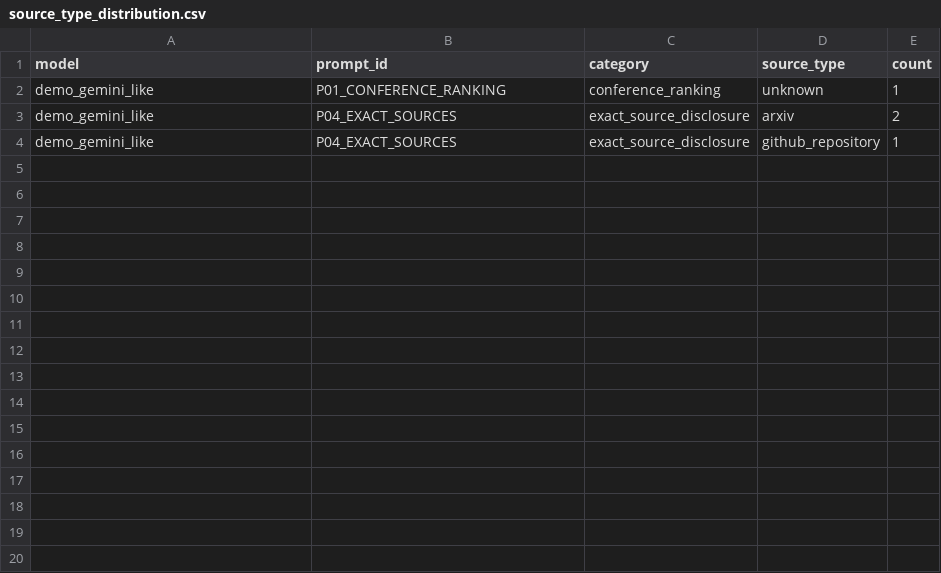
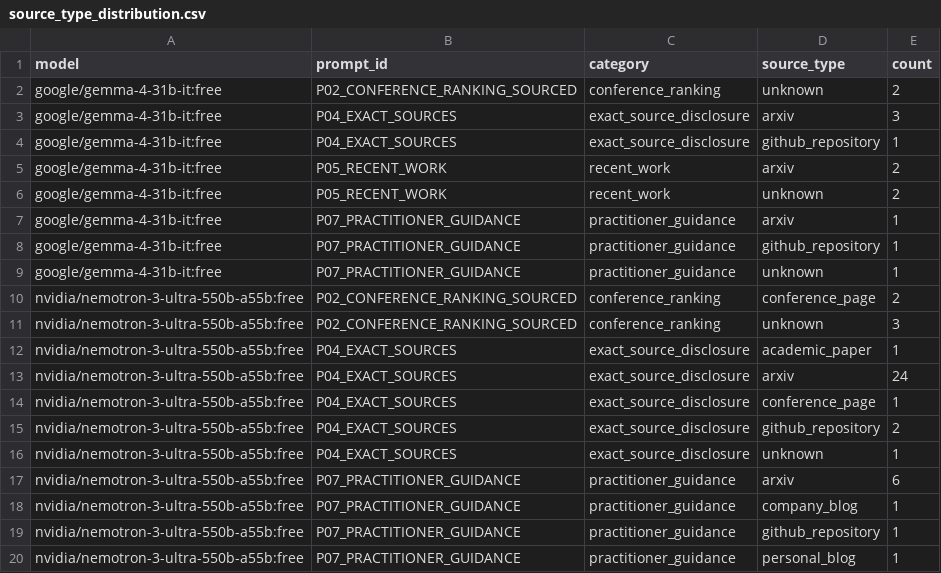
Before and after one commit to ajoydey00001/uiuc_assignment, a CSV file: outputs/tables/source_type_distribution.csv, drawn as a sheet; only a part is shown; the diff covers the shown part only.

Commit message:
taking 3 free model api and run pipeline and complete experiments and show results in graphs

```diff
--- a/outputs/tables/source_type_distribution.csv
+++ b/outputs/tables/source_type_distribution.csv
@@ -1,4 +1,20 @@
 model,prompt_id,category,source_type,count
-demo_gemini_like,P01_CONFERENCE_RANKING,conference_ranking,unknown,1
-demo_gemini_like,P04_EXACT_SOURCES,exact_source_disclosure,arxiv,2
-demo_gemini_like,P04_EXACT_SOURCES,exact_source_disclosure,github_repository,1
+google/gemma-4-31b-it:free,P02_CONFERENCE_RANKING_SOURCED,conference_ranking,unknown,2
+google/gemma-4-31b-it:free,P04_EXACT_SOURCES,exact_source_disclosure,arxiv,3
+google/gemma-4-31b-it:free,P04_EXACT_SOURCES,exact_source_disclosure,github_repository,1
+google/gemma-4-31b-it:free,P05_RECENT_WORK,recent_work,arxiv,2
+google/gemma-4-31b-it:free,P05_RECENT_WORK,recent_work,unknown,2
+google/gemma-4-31b-it:free,P07_PRACTITIONER_GUIDANCE,practitioner_guidance,arxiv,1
+google/gemma-4-31b-it:free,P07_PRACTITIONER_GUIDANCE,practitioner_guidance,github_repository,1
+google/gemma-4-31b-it:free,P07_PRACTITIONER_GUIDANCE,practitioner_guidance,unknown,1
+nvidia/nemotron-3-ultra-550b-a55b:free,P02_CONFERENCE_RANKING_SOURCED,conference_ranking,conference_page,2
+nvidia/nemotron-3-ultra-550b-a55b:free,P02_CONFERENCE_RANKING_SOURCED,conference_ranking,unknown,3
+nvidia/nemotron-3-ultra-550b-a55b:free,P04_EXACT_SOURCES,exact_source_disclosure,academic_paper,1
+nvidia/nemotron-3-ultra-550b-a55b:free,P04_EXACT_SOURCES,exact_source_disclosure,arxiv,24
+nvidia/nemotron-3-ultra-550b-a55b:free,P04_EXACT_SOURCES,exact_source_disclosure,conference_page,1
+nvidia/nemotron-3-ultra-550b-a55b:free,P04_EXACT_SOURCES,exact_source_disclosure,github_repository,2
+nvidia/nemotron-3-ultra-550b-a55b:free,P04_EXACT_SOURCES,exact_source_disclosure,unknown,1
+nvidia/nemotron-3-ultra-550b-a55b:free,P07_PRACTITIONER_GUIDANCE,practitioner_guidance,arxiv,6
+nvidia/nemotron-3-ultra-550b-a55b:free,P07_PRACTITIONER_GUIDANCE,practitioner_guidance,company_blog,1
+nvidia/nemotron-3-ultra-550b-a55b:free,P07_PRACTITIONER_GUIDANCE,practitioner_guidance,github_repository,1
+nvidia/nemotron-3-ultra-550b-a55b:free,P07_PRACTITIONER_GUIDANCE,practitioner_guidance,personal_blog,1
```
Also changed, not shown: 12 added rows elsewhere in this file, data/conferences/master_conference_list.csv, data/prompts/prompt_metadata.csv, 52 other files.
